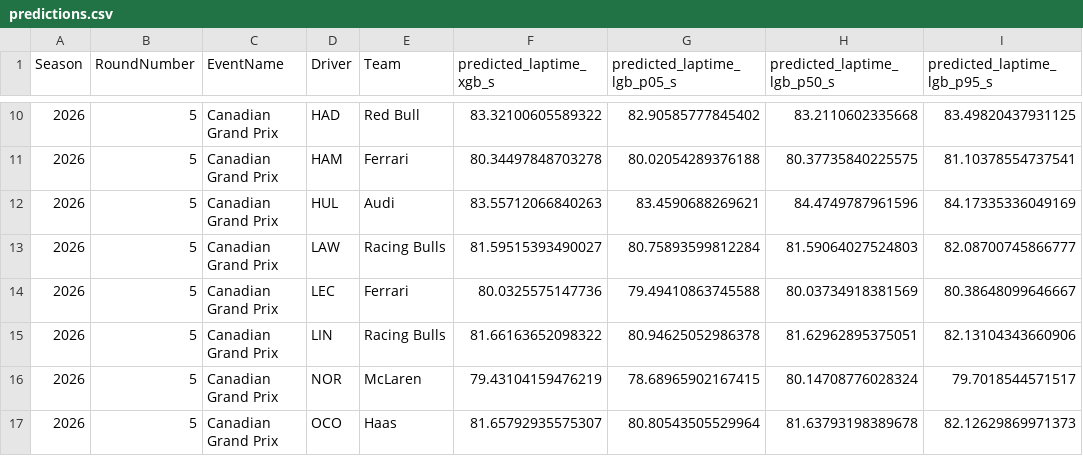
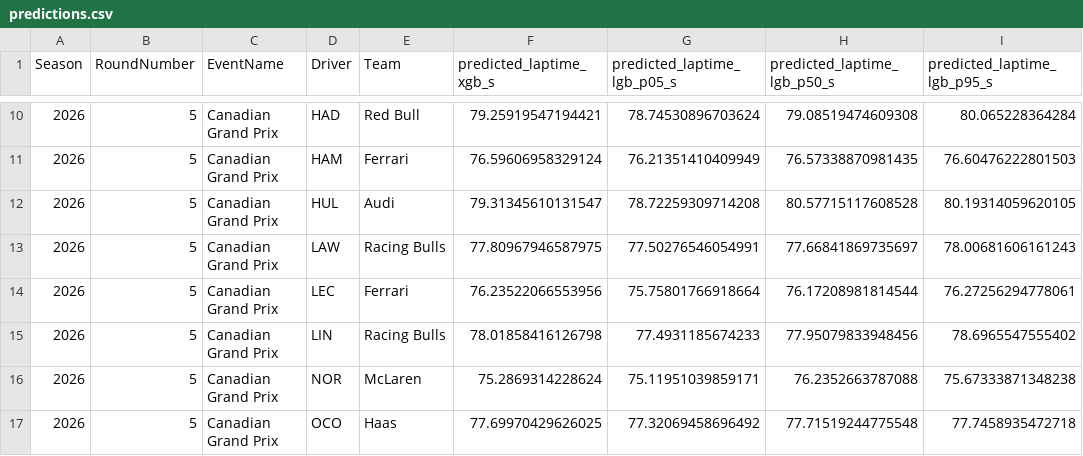
Before and after one commit to JuanjoRestrepo/f1_2026_predictions, a CSV file: reports/2026/Canadian_Grand_Prix/results/predictions.csv, drawn as a sheet; only a part is shown, gaps mark what is left out; the diff covers the shown part only.

```diff
--- a/reports/2026/Canadian_Grand_Prix/results/predictions.csv
+++ b/reports/2026/Canadian_Grand_Prix/results/predictions.csv
@@ -10,8 +10,8 @@ Season,RoundNumber,EventName,Driver,Team,predicted_laptime_xgb_s,predicted_lapti
-2026,5,Canadian Grand Prix,HAD,Red Bull,83.32100605589322,82.90585777845402,83.2110602335668,83.49820437931125
-2026,5,Canadian Grand Prix,HAM,Ferrari,80.34497848703278,80.02054289376188,80.37735840225575,81.10378554737541
-2026,5,Canadian Grand Prix,HUL,Audi,83.55712066840263,83.4590688269621,84.4749787961596,84.17335336049169
-2026,5,Canadian Grand Prix,LAW,Racing Bulls,81.59515393490027,80.75893599812284,81.59064027524803,82.08700745866777
-2026,5,Canadian Grand Prix,LEC,Ferrari,80.0325575147736,79.49410863745588,80.03734918381569,80.38648099646667
-2026,5,Canadian Grand Prix,LIN,Racing Bulls,81.66163652098322,80.94625052986378,81.62962895375051,82.13104343660906
-2026,5,Canadian Grand Prix,NOR,McLaren,79.43104159476219,78.68965902167415,80.14708776028324,79.7018544571517
-2026,5,Canadian Grand Prix,OCO,Haas,81.65792935575307,80.80543505529964,81.63793198389678,82.12629869971373
+2026,5,Canadian Grand Prix,HAD,Red Bull,79.25919547194421,78.74530896703624,79.08519474609308,80.065228364284
+2026,5,Canadian Grand Prix,HAM,Ferrari,76.59606958329124,76.21351410409949,76.57338870981435,76.60476222801503
+2026,5,Canadian Grand Prix,HUL,Audi,79.31345610131547,78.72259309714208,80.57715117608528,80.19314059620105
+2026,5,Canadian Grand Prix,LAW,Racing Bulls,77.80967946587975,77.50276546054991,77.66841869735697,78.00681606161243
+2026,5,Canadian Grand Prix,LEC,Ferrari,76.23522066553956,75.75801766918664,76.17208981814544,76.27256294778061
+2026,5,Canadian Grand Prix,LIN,Racing Bulls,78.01858416126798,77.4931185674233,77.95079833948456,78.6965547555402
+2026,5,Canadian Grand Prix,NOR,McLaren,75.2869314228624,75.11951039859171,76.2352663787088,75.67333871348238
+2026,5,Canadian Grand Prix,OCO,Haas,77.69970429626025,77.32069458696492,77.71519244775548,77.7458935472718
```
Also changed, not shown: 56 edited cells elsewhere in this file, reports/2026/Canadian_Grand_Prix/results/standings.csv, 2 other files.
